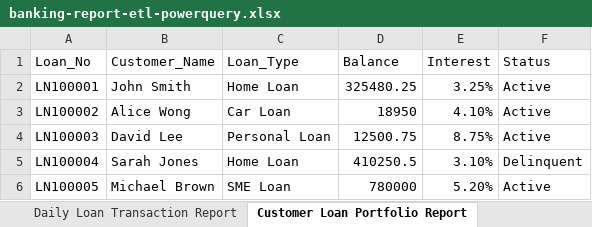
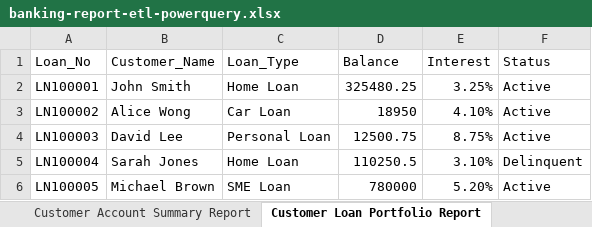
Before and after one commit to Eddie-Zhu-IRL/banking-report-etl-powerquery, an Excel workbook: banking-report-etl-powerquery.xlsx, sheet Customer Loan Portfolio Report, drawn as a sheet; values as stored, in another font and other column widths than the file's, no borders; table styles not drawn; the diff names each change by its address in the sheet, - before the commit and + after, or states it on an @@ line.

```diff
--- a/banking-report-etl-powerquery.xlsx (sheet Customer Loan Portfolio Report)
+++ b/banking-report-etl-powerquery.xlsx (sheet Customer Loan Portfolio Report)
-D5 (Balance): 410250.5
+D5 (Balance): 110250.5
```
Also changed, not shown: sheet Data_Folder, sheet Customer Account Summary Report, other sheet tabs.
